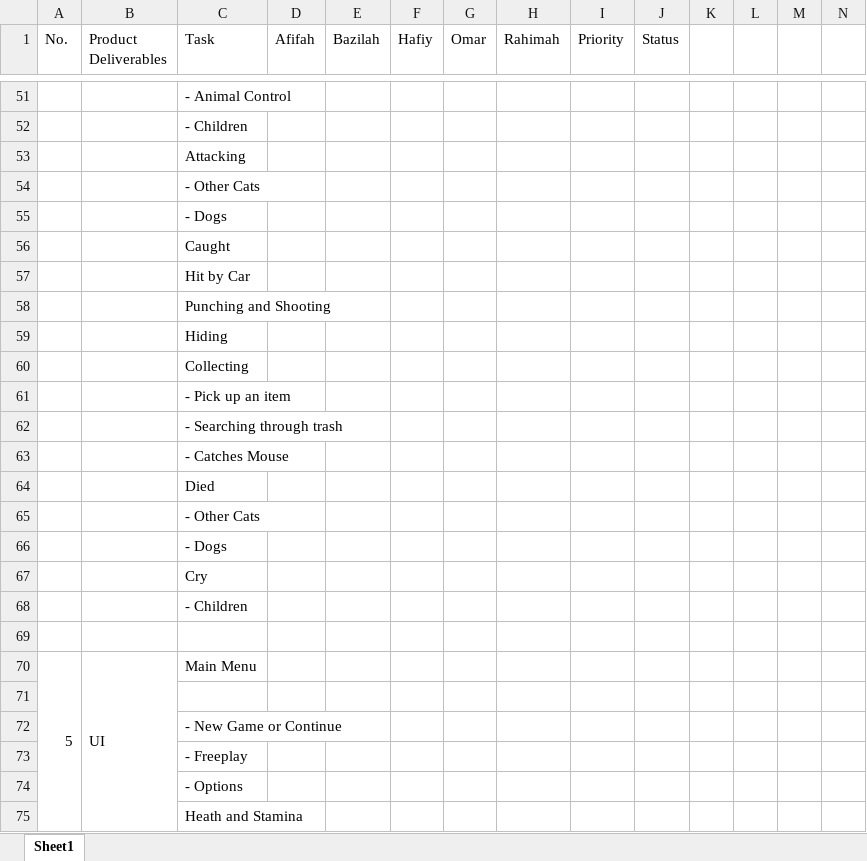
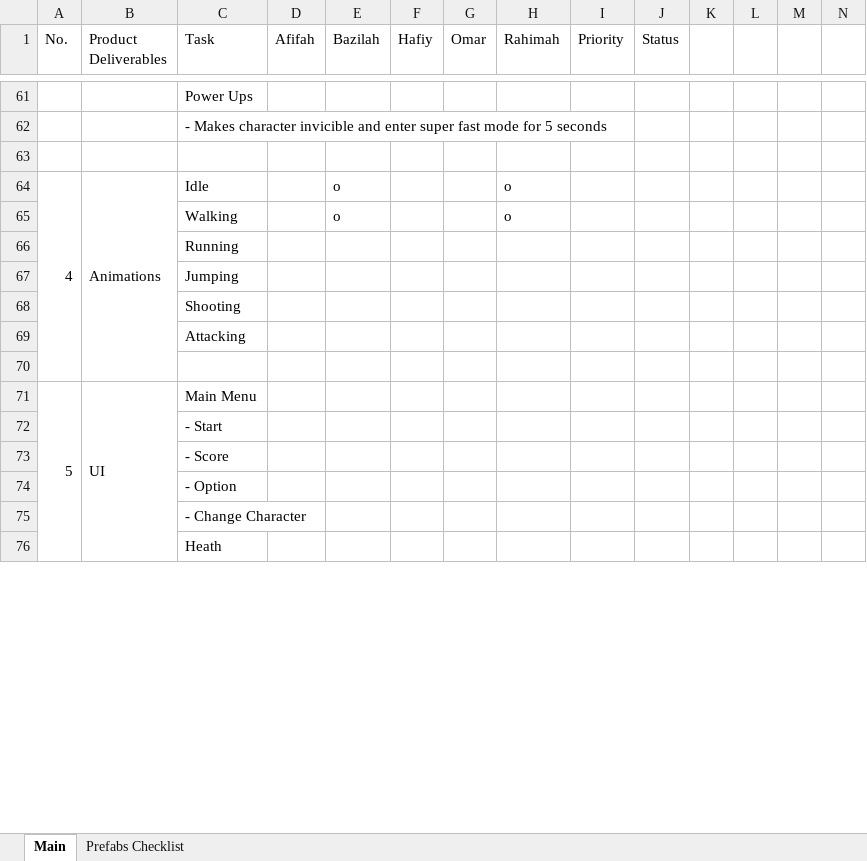
Before and after one commit to AfifahIlyana/SurvivalCat, an Excel workbook: Game Documents/Tasklist.xlsx, sheet Main, drawn as a sheet; only a part is shown, gaps mark what is left out; values as stored, in another font and other column widths than the file's, no cell formats; removed rows and columns are numbered as before the commit, all else as after; the diff covers the shown part only; the diff names each change by its address in the sheet, - before the commit and + after, or states it on an @@ line.

Commit message:
Update
Updated game idea

```diff
--- a/Game Documents/Tasklist.xlsx (sheet Main)
+++ b/Game Documents/Tasklist.xlsx (sheet Main)
-sheet tab: Sheet1
+sheet tab: Main
+sheet tab: Prefabs Checklist
-C61 (Task): - Animal Control
+C61 (Task): Power Ups
-C62 (Task): - Children
+C62 (Task): - Makes character invicible and enter super fast mode for 5 seconds
+row 63: (empty)
+row 64: 4 | Animations | Idle |  | o |  |  | o
+row 65:  |  | Walking |  | o |  |  | o
+row 66:  |  | Running
+row 67:  |  | Jumping
+row 68:  |  | Shooting
-row 54:  |  | - Other Cats
-row 55:  |  | - Dogs
-row 56:  |  | Caught
-row 57:  |  | Hit by Car
-row 58:  |  | Punching and Shooting
-row 59:  |  | Hiding
-row 60:  |  | Collecting
-row 61:  |  | - Pick up an item
-row 62:  |  | - Searching through trash
-row 63:  |  | - Catches Mouse
-row 64:  |  | Died
-row 65:  |  | - Other Cats
-row 66:  |  | - Dogs
-row 67:  |  | Cry
-row 68:  |  | - Children
-A70:A82 merged
+A71:A84 merged
-B70:B82 merged
+B71:B84 merged
-C72 (Task): (empty)
+C72 (Task): - Start
-C73 (Task): - New Game or Continue
+C73 (Task): - Score
-C74 (Task): - Freeplay
+C74 (Task): - Option
-C75 (Task): - Options
+C75 (Task): - Change Character
-C76 (Task): Heath and Stamina
+C76 (Task): Heath
```
Also changed, not shown: 35 added rows, 47 removed rows, 32 edited cells, merged cells and row numbers in column A elsewhere in this sheet, cell formats, 2 other files.
